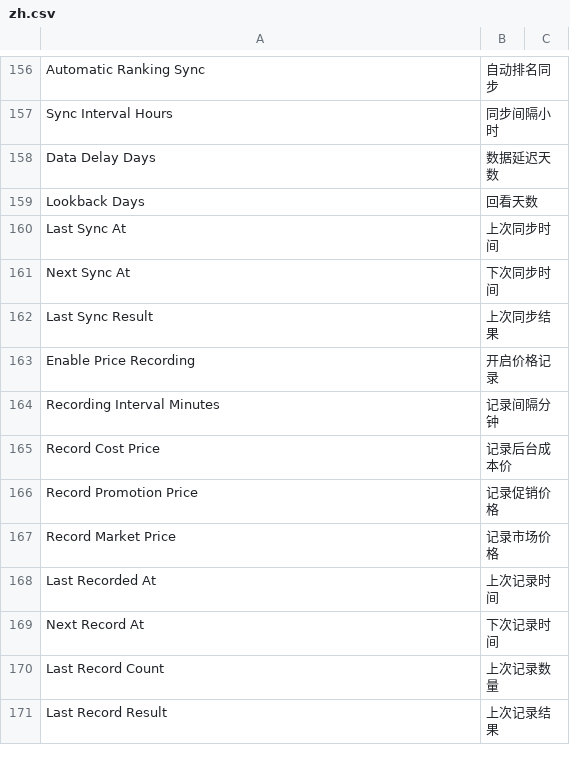
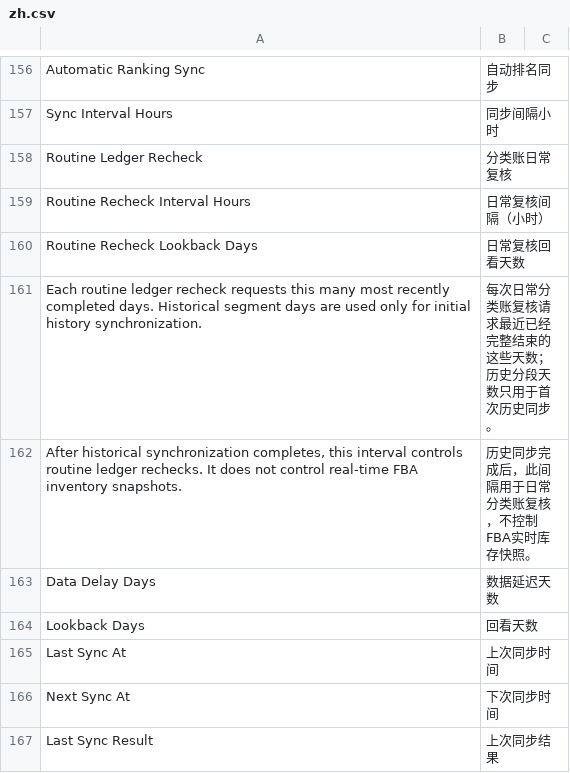
Before and after one commit to 1060778506/fengjing_app, a CSV file: fengjing_app/translations/zh.csv, drawn as a sheet; only a part is shown, gaps mark what is left out; the shorter side is filled out with more unchanged rows.

```diff
--- a/fengjing_app/translations/zh.csv
+++ b/fengjing_app/translations/zh.csv
@@ -157,2 +157,7 @@
 "Sync Interval Hours","同步间隔小时"
+"Routine Ledger Recheck","分类账日常复核"
+"Routine Recheck Interval Hours","日常复核间隔（小时）"
+"Routine Recheck Lookback Days","日常复核回看天数"
+"Each routine ledger recheck requests this many most recently completed days. Historical segment days are used only for initial history synchronization.","每次日常分类账复核请求最近已经完整结束的这些天数；历史分段天数只用于首次历史同步。"
+"After historical synchronization completes, this interval controls routine ledger rechecks. It does not control real-time FBA inventory snapshots.","历史同步完成后，此间隔用于日常分类账复核，不控制FBA实时库存快照。"
 "Data Delay Days","数据延迟天数"
```
Also changed, not shown: 5 other files.
